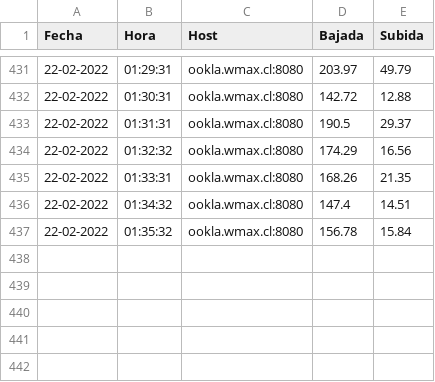
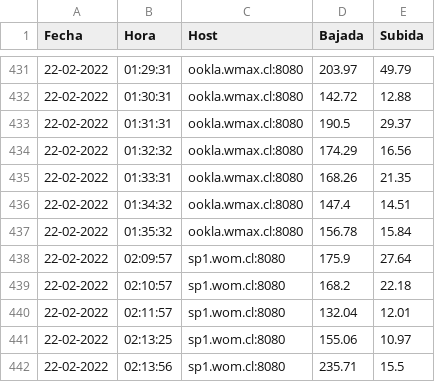
Before and after one commit to Radagast433/DowntimeRegister, a CSV file: Results/Starlink_Larosa_speedtest_results.csv, drawn as a sheet; only a part is shown, gaps mark what is left out; the diff names each change by its address in the sheet, - before the commit and + after, or states it on an @@ line.

```diff
--- a/Results/Starlink_Larosa_speedtest_results.csv
+++ b/Results/Starlink_Larosa_speedtest_results.csv
+row 438: 22-02-2022 | 02:09:57 | sp1.wom.cl:8080 | 175.9 | 27.64
+row 439: 22-02-2022 | 02:10:57 | sp1.wom.cl:8080 | 168.2 | 22.18
+row 440: 22-02-2022 | 02:11:57 | sp1.wom.cl:8080 | 132.04 | 12.01
+row 441: 22-02-2022 | 02:13:25 | sp1.wom.cl:8080 | 155.06 | 10.97
+row 442: 22-02-2022 | 02:13:56 | sp1.wom.cl:8080 | 235.71 | 15.5
```
Also changed, not shown: 2 other files.
